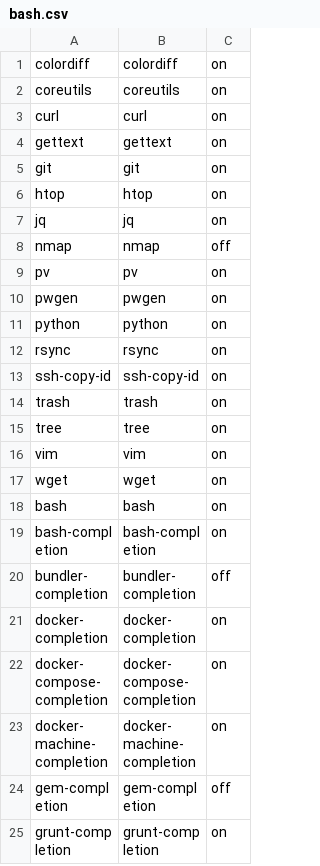
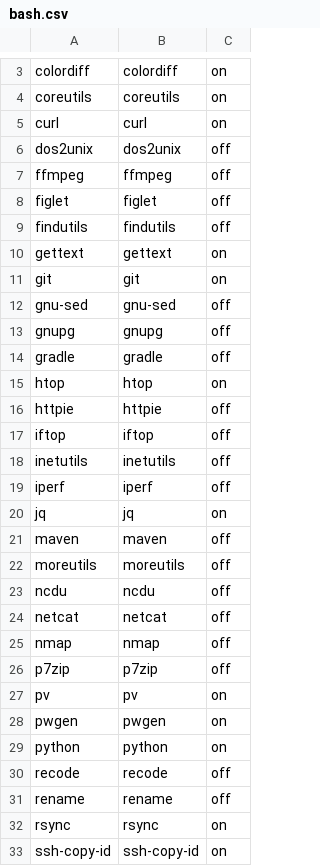
Before and after one commit to eXolnet/exolnet-macos-toolbox, a CSV file: data/preferences/bash.csv, drawn as a sheet; only a part is shown, gaps mark what is left out; the shorter side is filled out with more unchanged rows; the diff covers the shown part only.

Commit message:
Bulk add various bash options

```diff
--- a/data/preferences/bash.csv
+++ b/data/preferences/bash.csv
@@ -3,7 +5,23 @@ coreutils,coreutils,on
 curl,curl,on
+dos2unix,dos2unix,off
+ffmpeg,ffmpeg,off
+figlet,figlet,off
+findutils,findutils,off
 gettext,gettext,on
 git,git,on
+gnu-sed,gnu-sed,off
+gnupg,gnupg,off
+gradle,gradle,off
 htop,htop,on
+httpie,httpie,off
+iftop,iftop,off
+inetutils,inetutils,off
+iperf,iperf,off
 jq,jq,on
+maven,maven,off
+moreutils,moreutils,off
+ncdu,ncdu,off
+netcat,netcat,off
 nmap,nmap,off
+p7zip,p7zip,off
 pv,pv,on
@@ -11,2 +29,4 @@ pwgen,pwgen,on
 python,python,on
+recode,recode,off
+rename,rename,off
 rsync,rsync,on
```
Also changed, not shown: 5 added rows elsewhere in this file.
